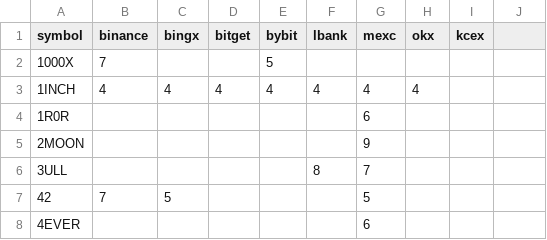
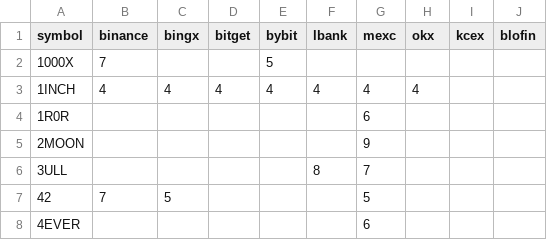
Before and after one commit to thewitcher745/report_generator_v3, a CSV file: static/precisions.csv, drawn as a sheet; only a part is shown; the diff names each change by its address in the sheet, - before the commit and + after, or states it on an @@ line.

Commit message:
FEAT: Added skeleton for Blofin1

```diff
--- a/static/precisions.csv
+++ b/static/precisions.csv
-J1: (empty)
+J1: blofin
```
Also changed, not shown: 5 other files.
